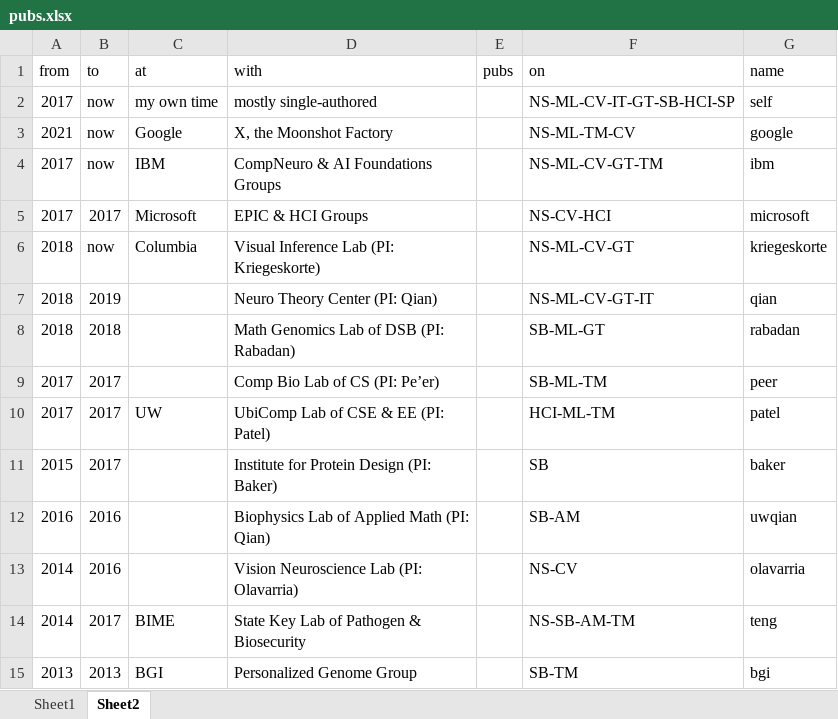
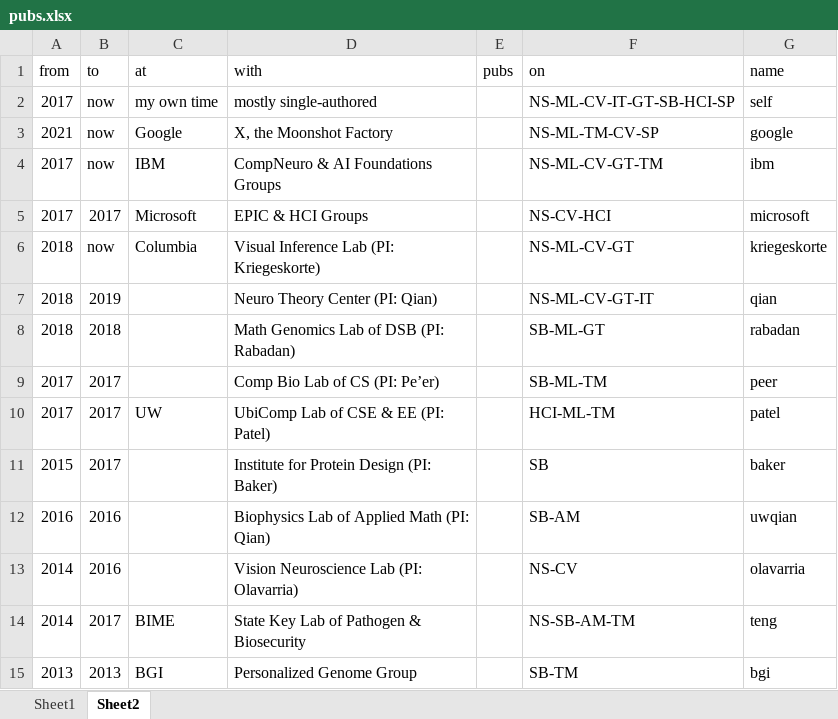
Before and after one commit to doerbeta/doerbeta.github.io, an Excel workbook: data/pubs.xlsx, sheet Sheet2, drawn as a sheet; values as stored, in another font and other column widths than the file's, no borders; the diff names each change by its address in the sheet, - before the commit and + after, or states it on an @@ line.

Commit message:
[FEAT] add field to lab

```diff
--- a/data/pubs.xlsx (sheet Sheet2)
+++ b/data/pubs.xlsx (sheet Sheet2)
-F3 (on): NS-ML-TM-CV
+F3 (on): NS-ML-TM-CV-SP
```
